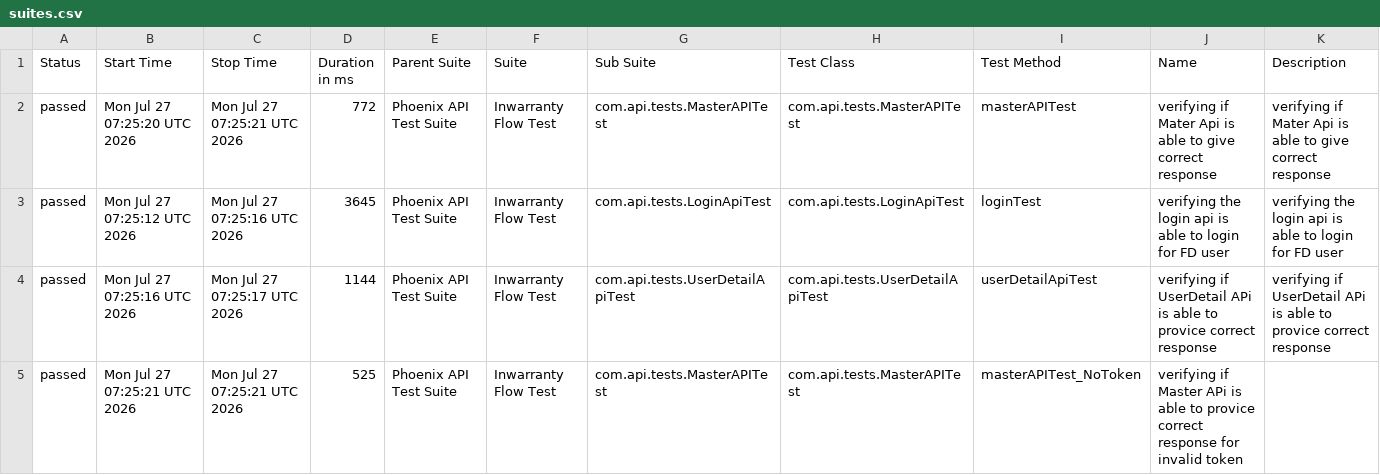
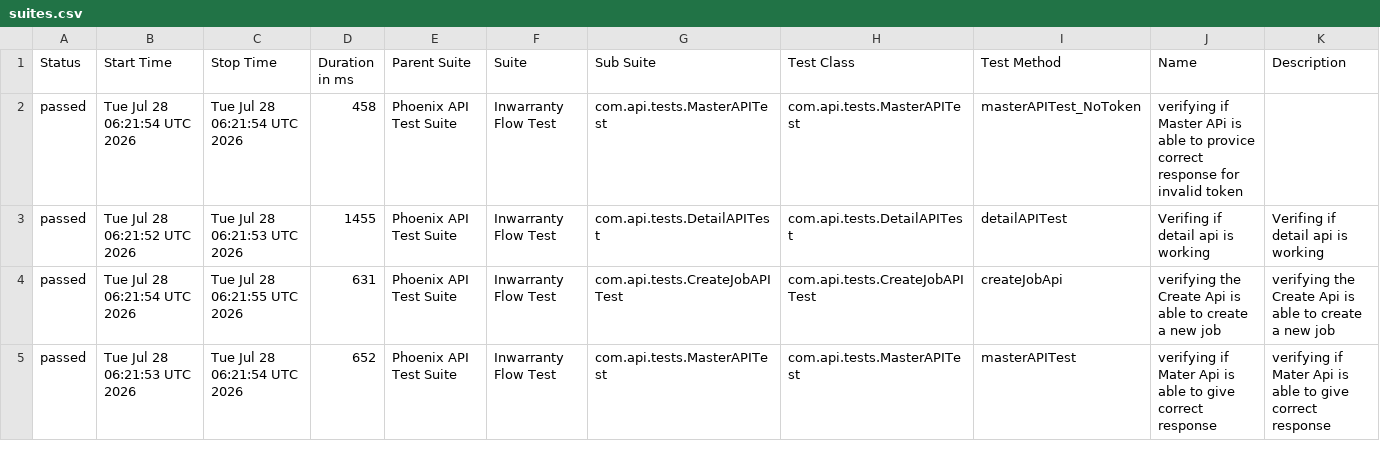
Before and after one commit to RanjaniManuel/PhoenixTestAutomationFramework, a CSV file: data/suites.csv, drawn as a sheet; only a part is shown; the diff covers the shown part only.

```diff
--- a/data/suites.csv
+++ b/data/suites.csv
@@ -1,5 +1,5 @@
 "Status","Start Time","Stop Time","Duration in ms","Parent Suite","Suite","Sub Suite","Test Class","Test Method","Name","Description"
-"passed","Mon Jul 27 07:25:20 UTC 2026","Mon Jul 27 07:25:21 UTC 2026","772","Phoenix API Test Suite","Inwarranty Flow Test","com.api.tests.MasterAPITest","com.api.tests.MasterAPITest","masterAPITest","verifying if Mater Api is able to give correct response","verifying if Mater Api is able to give correct response"
-"passed","Mon Jul 27 07:25:12 UTC 2026","Mon Jul 27 07:25:16 UTC 2026","3645","Phoenix API Test Suite","Inwarranty Flow Test","com.api.tests.LoginApiTest","com.api.tests.LoginApiTest","loginTest","verifying the login api is able to login for FD user","verifying the login api is able to login for FD user"
-"passed","Mon Jul 27 07:25:16 UTC 2026","Mon Jul 27 07:25:17 UTC 2026","1144","Phoenix API Test Suite","Inwarranty Flow Test","com.api.tests.UserDetailApiTest","com.api.tests.UserDetailApiTest","userDetailApiTest","verifying if UserDetail APi is able to provice correct response","verifying if UserDetail APi is able to provice correct response"
-"passed","Mon Jul 27 07:25:21 UTC 2026","Mon Jul 27 07:25:21 UTC 2026","525","Phoenix API Test Suite","Inwarranty Flow Test","com.api.tests.MasterAPITest","com.api.tests.MasterAPITest","masterAPITest_NoToken","verifying if Master APi is able to provice correct response for invalid token",""
+"passed","Tue Jul 28 06:21:54 UTC 2026","Tue Jul 28 06:21:54 UTC 2026","458","Phoenix API Test Suite","Inwarranty Flow Test","com.api.tests.MasterAPITest","com.api.tests.MasterAPITest","masterAPITest_NoToken","verifying if Master APi is able to provice correct response for invalid token",""
+"passed","Tue Jul 28 06:21:52 UTC 2026","Tue Jul 28 06:21:53 UTC 2026","1455","Phoenix API Test Suite","Inwarranty Flow Test","com.api.tests.DetailAPITest","com.api.tests.DetailAPITest","detailAPITest","Verifing if  detail api is working ","Verifing if  detail api is working "
+"passed","Tue Jul 28 06:21:54 UTC 2026","Tue Jul 28 06:21:55 UTC 2026","631","Phoenix API Test Suite","Inwarranty Flow Test","com.api.tests.CreateJobAPITest","com.api.tests.CreateJobAPITest","createJobApi","verifying the Create Api is able to create a new job","verifying the Create Api is able to create a new job"
+"passed","Tue Jul 28 06:21:53 UTC 2026","Tue Jul 28 06:21:54 UTC 2026","652","Phoenix API Test Suite","Inwarranty Flow Test","com.api.tests.MasterAPITest","com.api.tests.MasterAPITest","masterAPITest","verifying if Mater Api is able to give correct response","verifying if Mater Api is able to give correct response"
```
Also changed, not shown: 30 edited cells elsewhere in this file, data/behaviors.csv, 51 other files.
